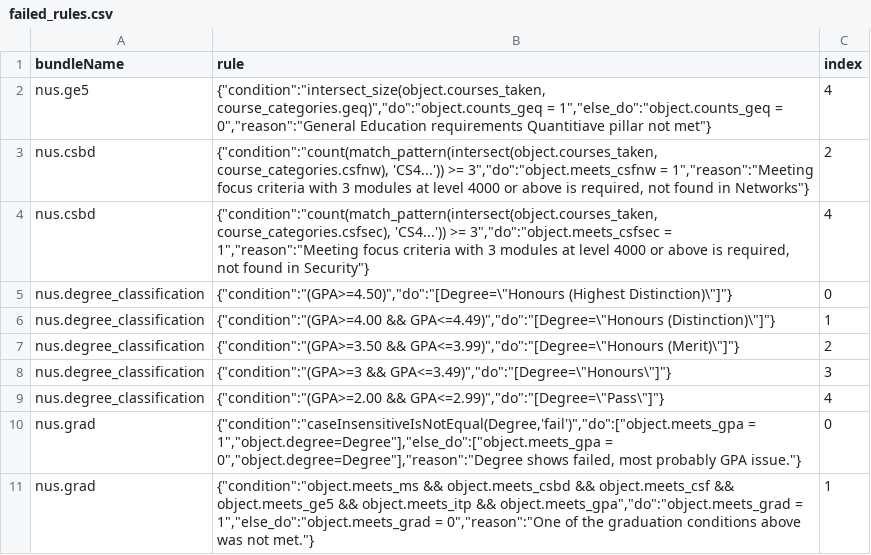
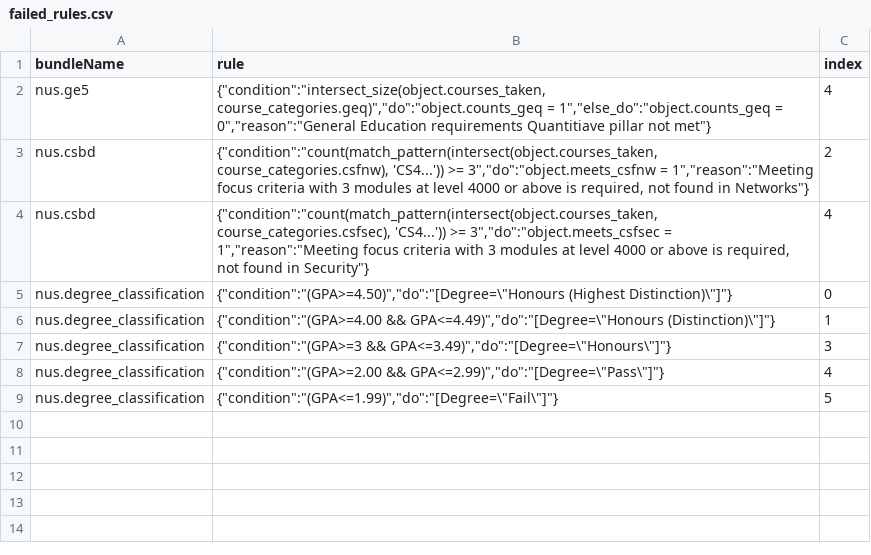
Before and after one commit to TekMonksGitHub/monkruls, a CSV file: samples/gradRules/failed_rules.csv, drawn as a sheet.

Commit message:
Fix bug in custom functions' return values.

```diff
--- a/samples/gradRules/failed_rules.csv
+++ b/samples/gradRules/failed_rules.csv
@@ -6,6 +6,4 @@ nus.degree_classification,"{""condition"":""(GPA>=4.50)"",""do"":""[Degree=\""Ho
 nus.degree_classification,"{""condition"":""(GPA>=4.00 && GPA<=4.49)"",""do"":""[Degree=\""Honours (Distinction)\""]""}",1
-nus.degree_classification,"{""condition"":""(GPA>=3.50 && GPA<=3.99)"",""do"":""[Degree=\""Honours (Merit)\""]""}",2
 nus.degree_classification,"{""condition"":""(GPA>=3 && GPA<=3.49)"",""do"":""[Degree=\""Honours\""]""}",3
 nus.degree_classification,"{""condition"":""(GPA>=2.00 && GPA<=2.99)"",""do"":""[Degree=\""Pass\""]""}",4
-nus.grad,"{""condition"":""caseInsensitiveIsNotEqual(Degree,'fail')"",""do"":[""object.meets_gpa = 1"",""object.degree=Degree""],""else_do"":[""object.meets_gpa = 0"",""object.degree=Degree""],""reason"":""Degree shows failed, most probably GPA issue.""}",0
-nus.grad,"{""condition"":""object.meets_ms && object.meets_csbd && object.meets_csf && object.meets_ge5 && object.meets_itp && object.meets_gpa"",""do"":""object.meets_grad = 1"",""else_do"":""object.meets_grad = 0"",""reason"":""One of the graduation conditions above was not met.""}",1
+nus.degree_classification,"{""condition"":""(GPA<=1.99)"",""do"":""[Degree=\""Fail\""]""}",5
```
Also changed, not shown: samples/gradRules/failed_reasons.csv, samples/gradRules/output.csv, 3 other files.
